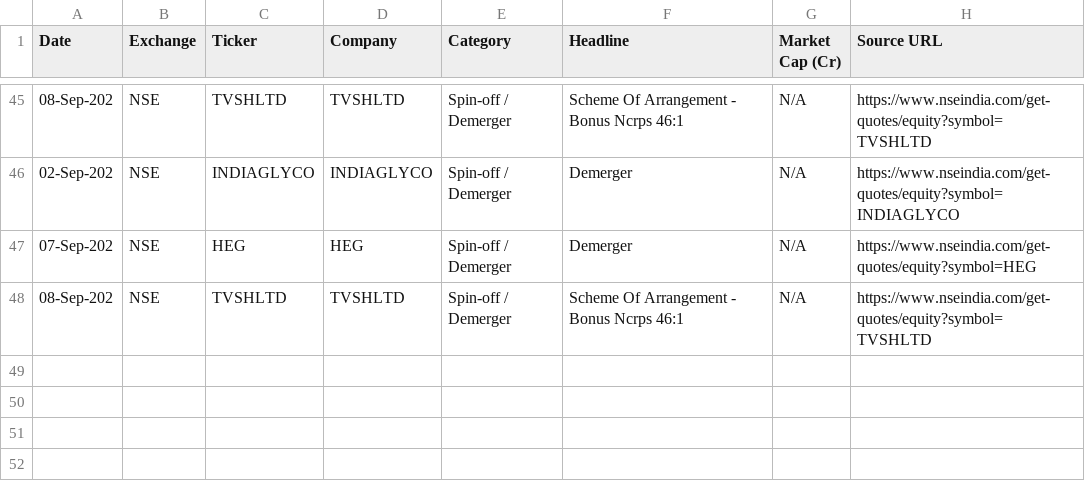
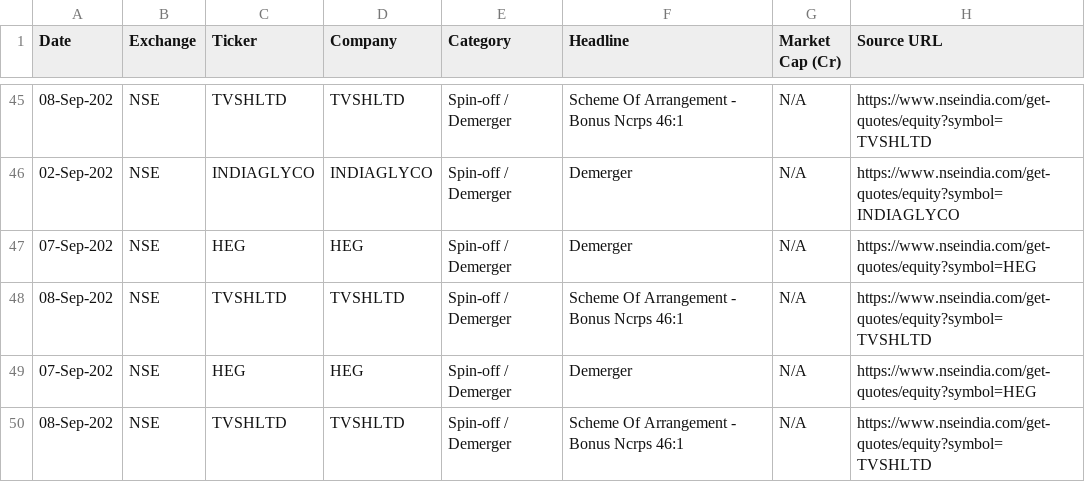
Before and after one commit to isgulati95-code/special-situations-tracker, a CSV file: results.csv, drawn as a sheet; only a part is shown, gaps mark what is left out; the diff names each change by its address in the sheet, - before the commit and + after, or states it on an @@ line.

Commit message:
scan: 2026-09-10

```diff
--- a/results.csv
+++ b/results.csv
+row 49: 07-Sep-202 | NSE | HEG | HEG | Spin-off / Demerger | Demerger | N/A | https://www.nseindia.com/get-quotes/equity?symbol=HEG
+row 50: 08-Sep-202 | NSE | TVSHLTD | TVSHLTD | Spin-off / Demerger | Scheme Of Arrangement - Bonus Ncrps 46:1 | N/A | https://www.nseindia.com/get-quotes/equity?symbol=TVSHLTD
```
